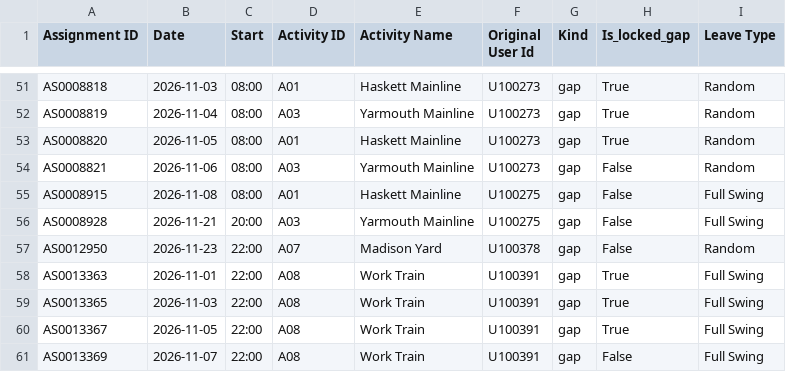
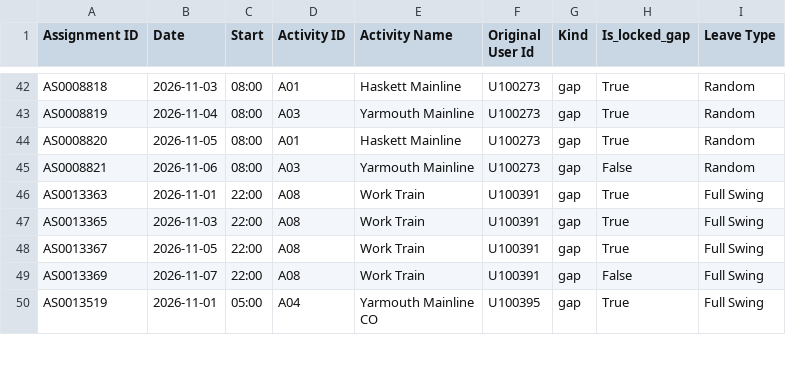
Before and after one commit to sourendra-optiflux/Railway-Crew-Rostering-Optimization, a CSV file: CP-SAT/outputs/roster_full/unfilled_gaps.csv, drawn as a sheet; only a part is shown, gaps mark what is left out; the shorter side is filled out with more unchanged rows; the diff covers the shown part only; the diff names each change by its address in the sheet, - before the commit and + after, or states it on an @@ line.

```diff
--- a/CP-SAT/outputs/roster_full/unfilled_gaps.csv
+++ b/CP-SAT/outputs/roster_full/unfilled_gaps.csv
-row 55: AS0008915 | 2026-11-08 | 08:00 | A01 | Haskett Mainline | U100275 | gap | False | Full Swing
-row 56: AS0008928 | 2026-11-21 | 20:00 | A03 | Yarmouth Mainline | U100275 | gap | False | Full Swing
-row 57: AS0012950 | 2026-11-23 | 22:00 | A07 | Madison Yard | U100378 | gap | False | Random
```
Also changed, not shown: 14 removed rows and 2 edited cells elsewhere in this file, CP-SAT/outputs/roster_full/reassignments.csv, 14 other files.
